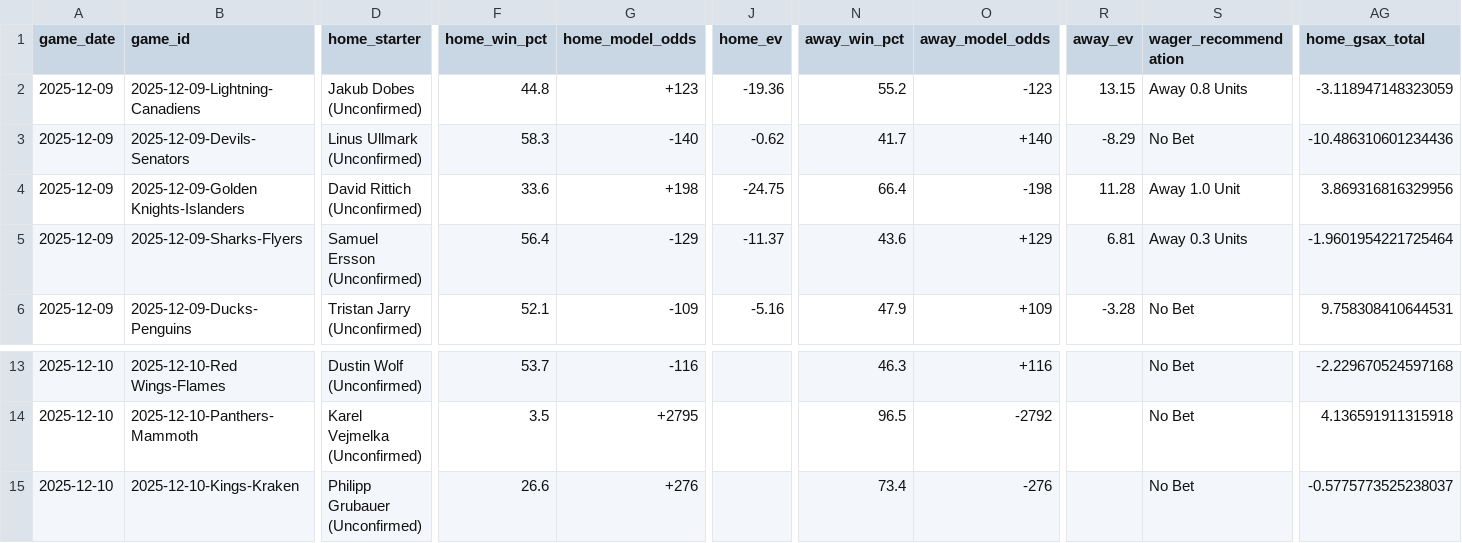
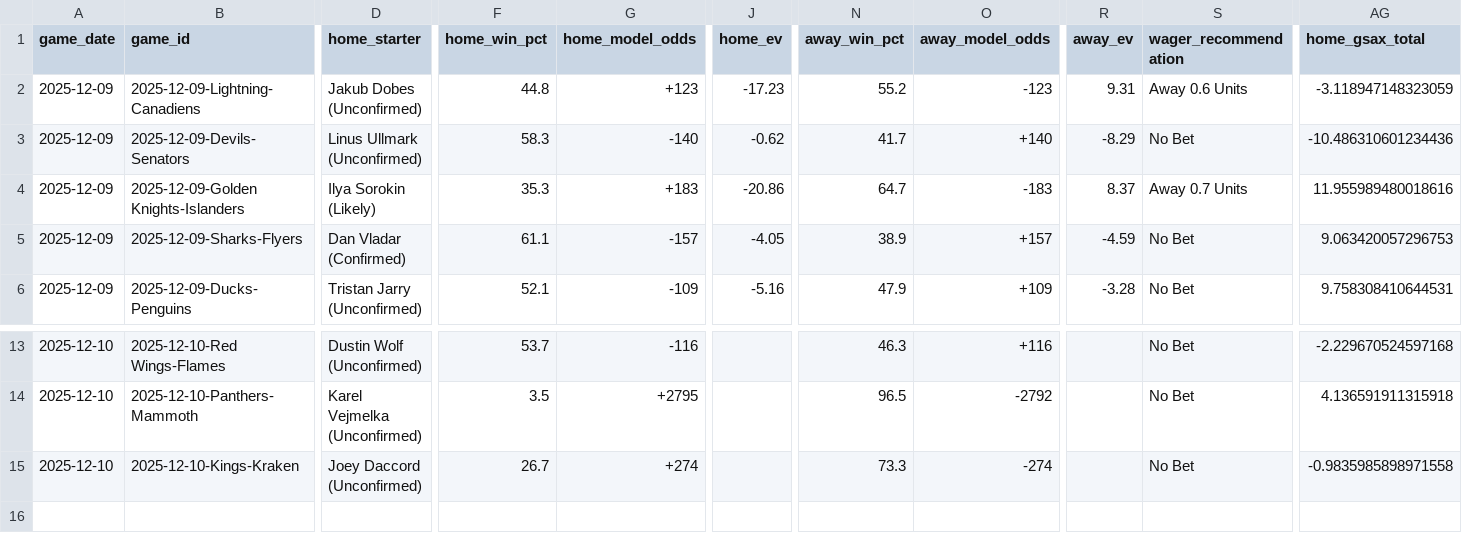
Before and after one commit to alexgarrison2/axiom, a CSV file: data/predictions_detailed.csv, drawn as a sheet; only a part is shown, gaps mark what is left out; the diff covers the shown part only; the diff names each change by its address in the sheet, - before the commit and + after, or states it on an @@ line.

Commit message:
Auto-Update: Data & Predictions [2025-12-09 09:38:59]

```diff
--- a/data/predictions_detailed.csv
+++ b/data/predictions_detailed.csv
-J2 (home_ev): -19.36
+J2 (home_ev): -17.23
-R2 (away_ev): 13.15
+R2 (away_ev): 9.31
-S2 (wager_recommendation): Away 0.8 Units
+S2 (wager_recommendation): Away 0.6 Units
-D4 (home_starter): David Rittich (Unconfirmed)
+D4 (home_starter): Ilya Sorokin (Likely)
-F4 (home_win_pct): 33.6
+F4 (home_win_pct): 35.3
-G4 (home_model_odds): +198
+G4 (home_model_odds): +183
-J4 (home_ev): -24.75
+J4 (home_ev): -20.86
-N4 (away_win_pct): 66.4
+N4 (away_win_pct): 64.7
-O4 (away_model_odds): -198
+O4 (away_model_odds): -183
-R4 (away_ev): 11.28
+R4 (away_ev): 8.37
-S4 (wager_recommendation): Away 1.0 Unit
+S4 (wager_recommendation): Away 0.7 Units
-AG4 (home_gsax_total): 3.869316816329956
+AG4 (home_gsax_total): 11.955989480018616
-D5 (home_starter): Samuel Ersson (Unconfirmed)
+D5 (home_starter): Dan Vladar (Confirmed)
-F5 (home_win_pct): 56.4
+F5 (home_win_pct): 61.1
-G5 (home_model_odds): -129
+G5 (home_model_odds): -157
-J5 (home_ev): -11.37
+J5 (home_ev): -4.05
-N5 (away_win_pct): 43.6
+N5 (away_win_pct): 38.9
-O5 (away_model_odds): +129
+O5 (away_model_odds): +157
-R5 (away_ev): 6.81
+R5 (away_ev): -4.59
-S5 (wager_recommendation): Away 0.3 Units
+S5 (wager_recommendation): No Bet
-AG5 (home_gsax_total): -1.9601954221725464
+AG5 (home_gsax_total): 9.063420057296753
-D15 (home_starter): Philipp Grubauer (Unconfirmed)
+D15 (home_starter): Joey Daccord (Unconfirmed)
-F15 (home_win_pct): 26.6
+F15 (home_win_pct): 26.7
-G15 (home_model_odds): +276
+G15 (home_model_odds): +274
-N15 (away_win_pct): 73.4
+N15 (away_win_pct): 73.3
-O15 (away_model_odds): -276
+O15 (away_model_odds): -274
-AG15 (home_gsax_total): -0.5775773525238037
+AG15 (home_gsax_total): -0.9835985898971558
```
Also changed, not shown: 27 edited cells elsewhere in this file, 1 other file.
